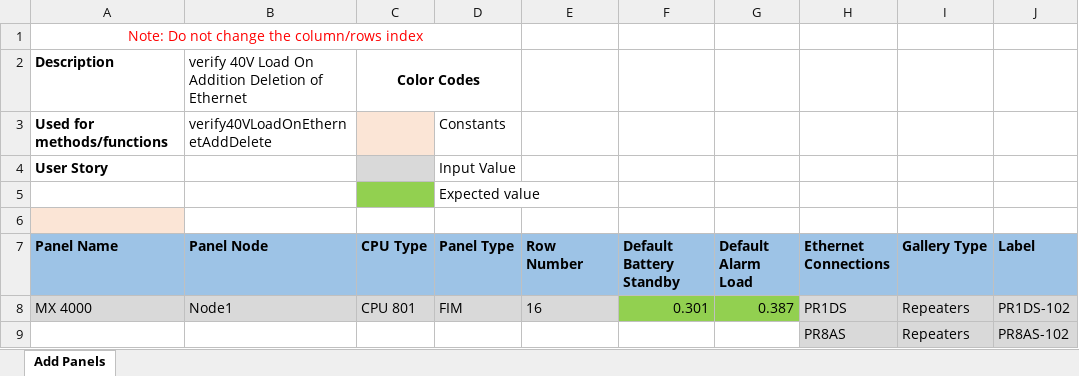
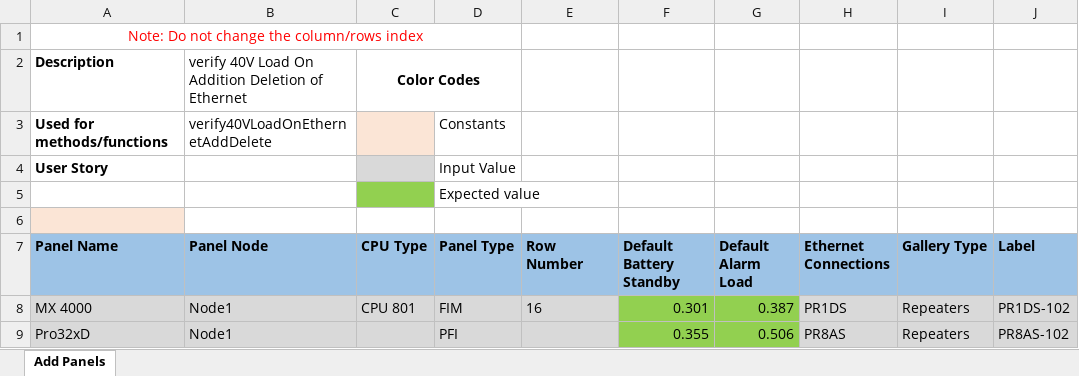
Before and after one commit to rohanpaw/DesktopInt, an Excel workbook: Test Data/TC_146_Verify_Battery_Standby_And_Battery_Alarm_Limits_On_Addition_Deletion_Of_Ethernet.xlsx, sheet Add Panels, drawn as a sheet; only a part is shown; values as stored, in another font and other column widths than the file's, no borders; the diff names each change by its address in the sheet, - before the commit and + after, or states it on an @@ line.

```diff
--- a/Test Data/TC_146_Verify_Battery_Standby_And_Battery_Alarm_Limits_On_Addition_Deletion_Of_Ethernet.xlsx (sheet Add Panels)
+++ b/Test Data/TC_146_Verify_Battery_Standby_And_Battery_Alarm_Limits_On_Addition_Deletion_Of_Ethernet.xlsx (sheet Add Panels)
-A9 (Panel Name): (empty)
+A9 (Panel Name): Pro32xD
-A9:E9 fill: none
+A9:E9 fill: #D9D9D9
-B9 (Panel Node): (empty)
+B9 (Panel Node): Node1
-D9 (Panel Type): (empty)
+D9 (Panel Type): PFI
-F9 (Default Battery Standby): (empty)
+F9 (Default Battery Standby): 0.355
-F9:G9 fill: none
+F9:G9 fill: #92D050
-G9 (Default Alarm Load): (empty)
+G9 (Default Alarm Load): 0.506
```
Also changed, not shown: Test Data/TC_143_Verify_Maximum_Battery_Standby_And_Battery_Alarm_Limits.xlsx, Test Data/TC_51410_Verify_PCH800_PCS800_POS800_PNI800_FBI800_Slot_Allocation_In_Backplane.xlsx, 1 other file.
